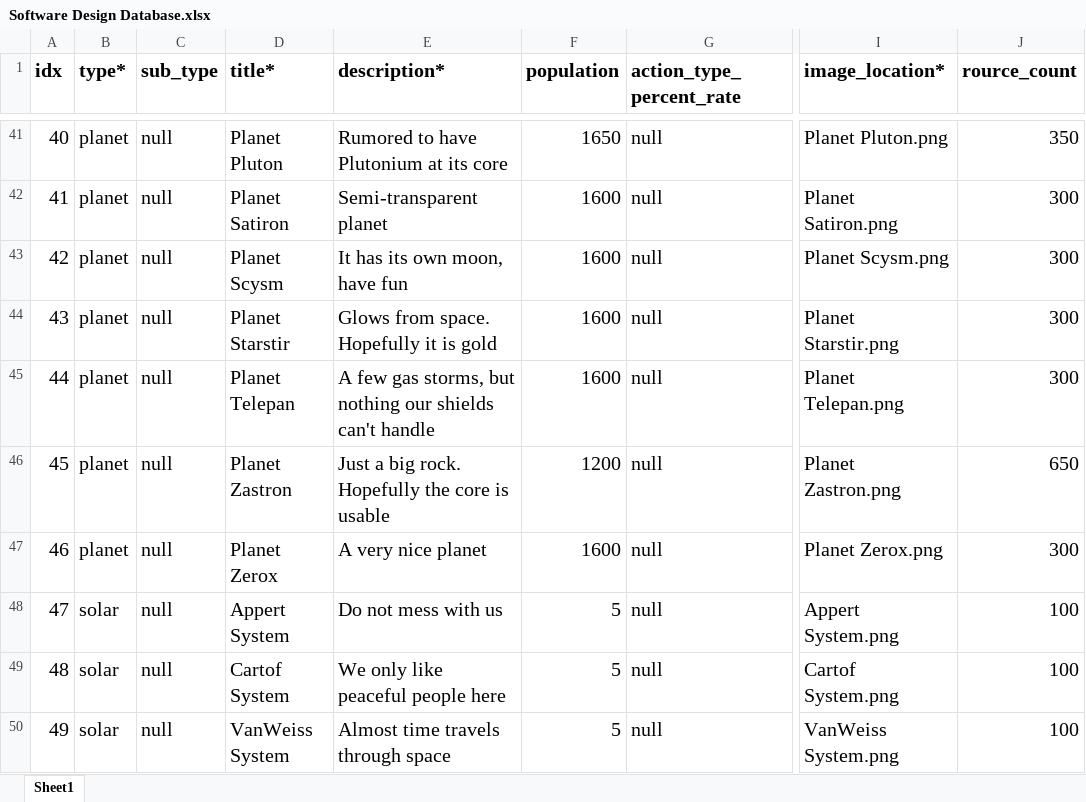
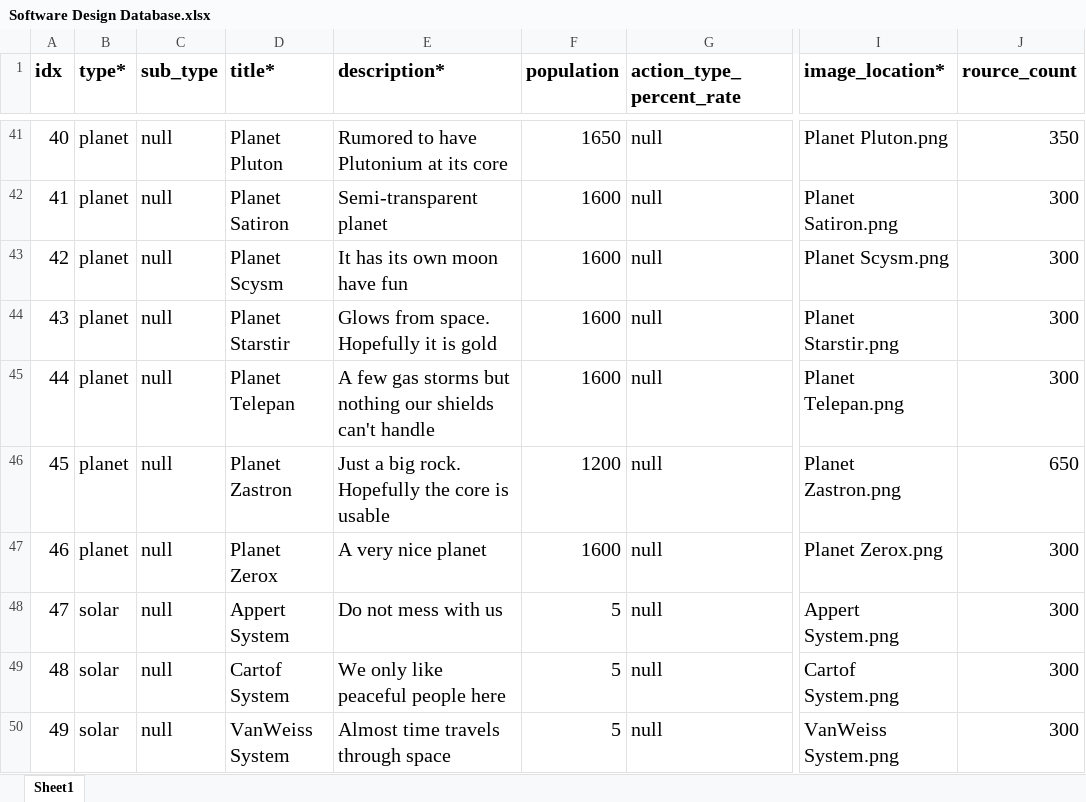
Before and after one commit to 19tpersons/conquer, an Excel workbook: Software Engineering/templates/Software Design Database.xlsx, sheet Sheet1, drawn as a sheet; only a part is shown, gaps mark what is left out; values as stored, in another font and other column widths than the file's, no borders; the diff covers the shown part only; the diff names each change by its address in the sheet, - before the commit and + after, or states it on an @@ line.

```diff
--- a/Software Engineering/templates/Software Design Database.xlsx (sheet Sheet1)
+++ b/Software Engineering/templates/Software Design Database.xlsx (sheet Sheet1)
-E43 (description*): It has its own moon, have fun
+E43 (description*): It has its own moon have fun
-E45 (description*): …few gas storms, but nothing…
+E45 (description*): …few gas storms but nothing…
-J48:J50 (rource_count): 100
+J48:J50 (rource_count): 300
```
Also changed, not shown: 9 edited cells elsewhere in this sheet, 40 other files.
